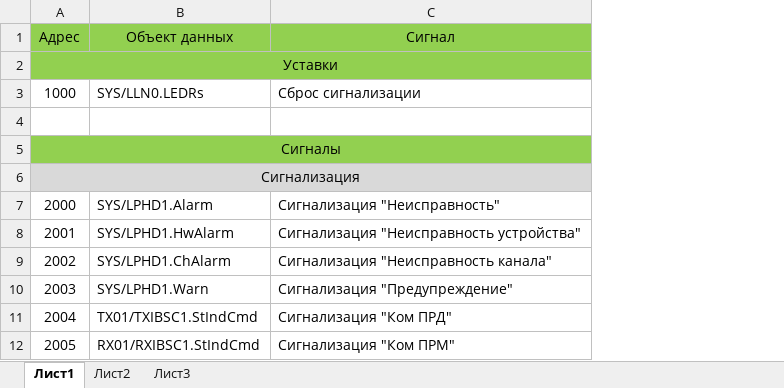
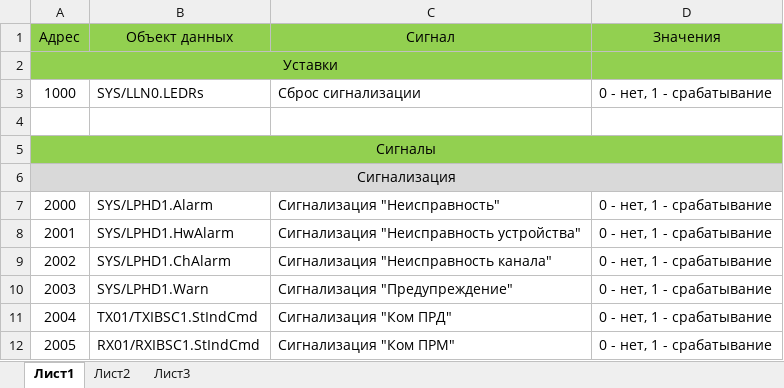
Before and after one commit to BerZerKku/MT500, an Excel workbook: 101_104/Протокол 101_104 v1.0 АВАНТ61850.xlsx, sheet Лист1, drawn as a sheet; only a part is shown; values as stored, in another font and other column widths than the file's, no borders; the diff names each change by its address in the sheet, - before the commit and + after, or states it on an @@ line.

Commit message:
Добавить в протокол для 61850 значения состояний сигналов
Signed-off-by: bear <bear@prosoftsystems.ru>

```diff
--- a/101_104/Протокол 101_104 v1.0 АВАНТ61850.xlsx (sheet Лист1)
+++ b/101_104/Протокол 101_104 v1.0 АВАНТ61850.xlsx (sheet Лист1)
+column D (Значения), rows 3-12: 0 - нет, 1 - срабатывание |  |  |  | 0 - нет, 1 - срабатывание | 0 - нет, 1 - срабатывание | 0 - нет, 1 - срабатывание | 0 - нет, 1 - срабатывание | 0 - нет, 1 - срабатывание | 0 - нет, 1 - срабатывание
```
